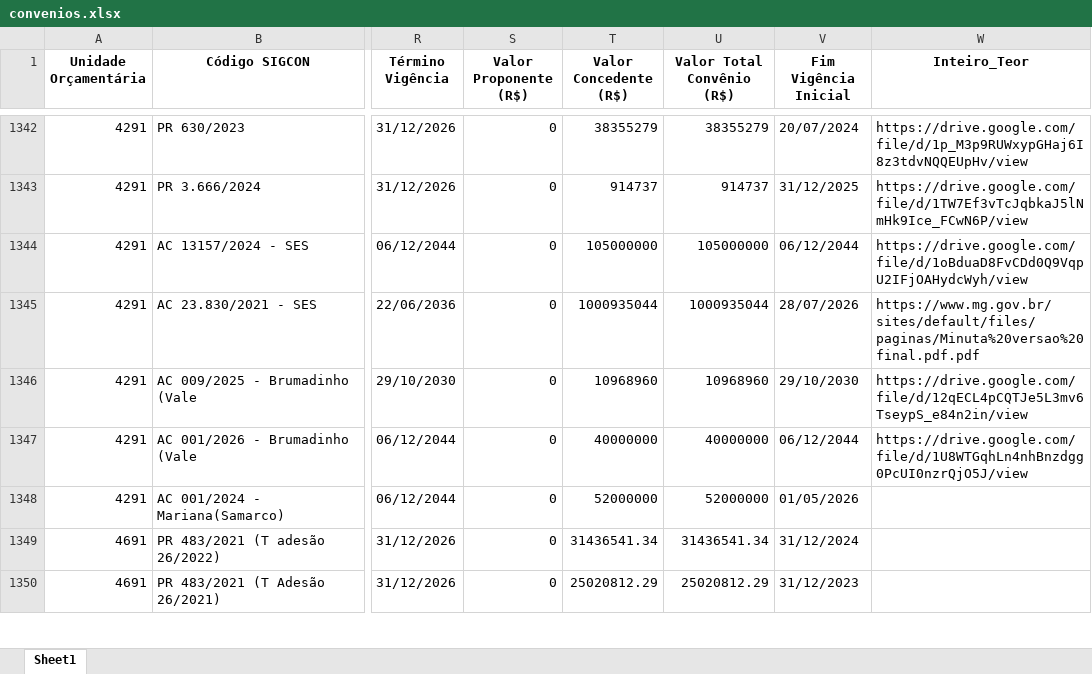
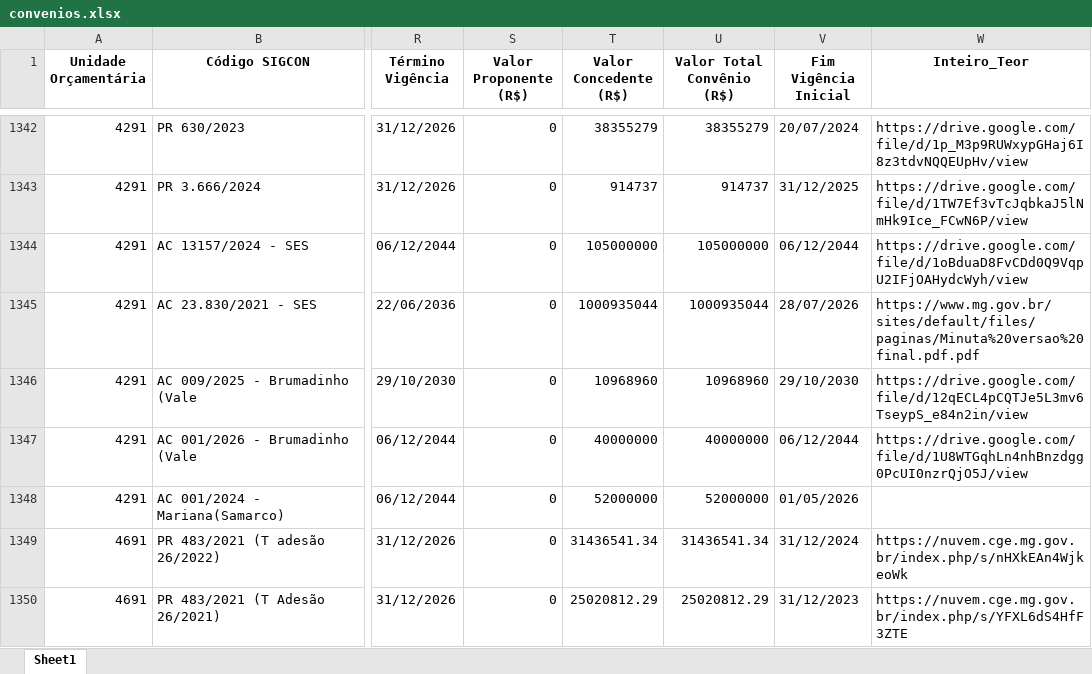
Before and after one commit to transparencia-mg/portal_convenios_entrada, an Excel workbook: upload/convenios.xlsx, sheet Sheet1, drawn as a sheet; only a part is shown, gaps mark what is left out; values as stored, in another font and other column widths than the file's, no borders; the diff covers the shown part only; the diff names each change by its address in the sheet, - before the commit and + after, or states it on an @@ line.

Commit message:
Atualização automática convênios de entrada

```diff
--- a/upload/convenios.xlsx (sheet Sheet1)
+++ b/upload/convenios.xlsx (sheet Sheet1)
-W1349 (Inteiro_Teor): (empty)
+W1349 (Inteiro_Teor): https://nuvem.cge.mg.gov.br/index.php/s/nHXkEAn4WjkeoWk
-W1350 (Inteiro_Teor): (empty)
+W1350 (Inteiro_Teor): https://nuvem.cge.mg.gov.br/index.php/s/YFXL6dS4HfF3ZTE
```
Also changed, not shown: 9 edited cells elsewhere in this sheet, link_convenios.xlsx, 4 other files.
